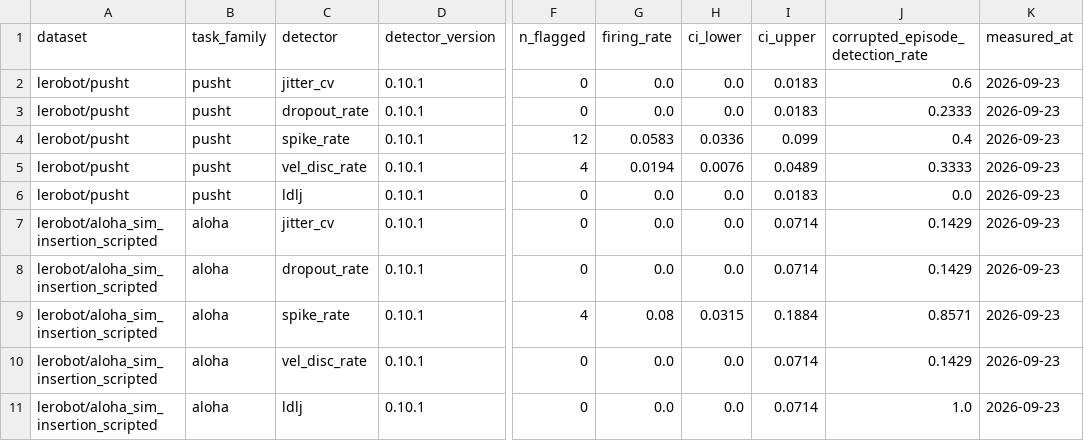
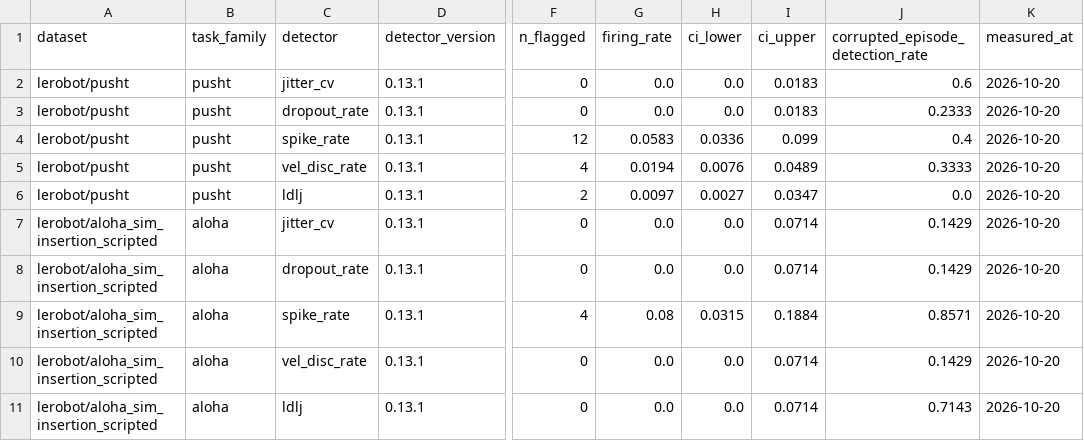
Before and after one commit to Calibra-Robotics/Calibra, a CSV file: experiments/results/benign_firing_rates.csv, drawn as a sheet; only a part is shown, gaps mark what is left out; the diff names each change by its address in the sheet, - before the commit and + after, or states it on an @@ line.

```diff
--- a/experiments/results/benign_firing_rates.csv
+++ b/experiments/results/benign_firing_rates.csv
-D2:D11 (detector_version): 0.10.1
+D2:D11 (detector_version): 0.13.1
-K2:K11 (measured_at): 2026-09-23
+K2:K11 (measured_at): 2026-10-20
-F6 (n_flagged): 0
+F6 (n_flagged): 2
-G6 (firing_rate): 0.0
+G6 (firing_rate): 0.0097
-H6 (ci_lower): 0.0
+H6 (ci_lower): 0.0027
-I6 (ci_upper): 0.0183
+I6 (ci_upper): 0.0347
-J11 (corrupted_episode_detection_rate): 1.0
+J11 (corrupted_episode_detection_rate): 0.7143
```
Also changed, not shown: 12 other files.
